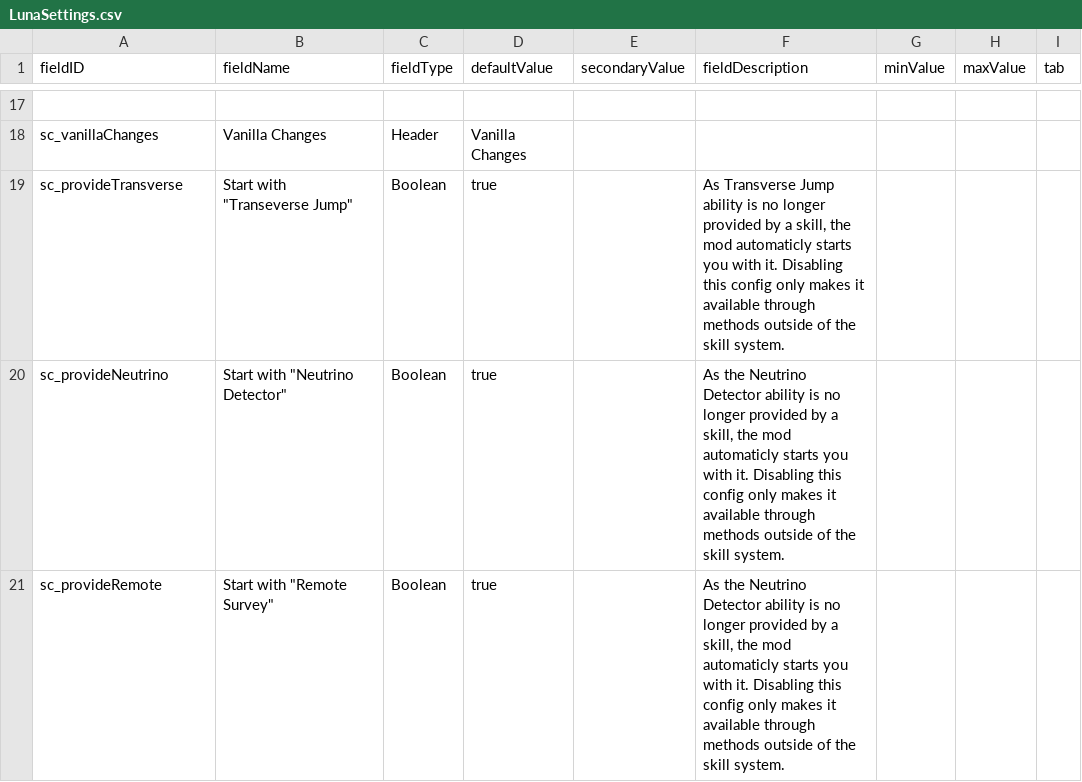
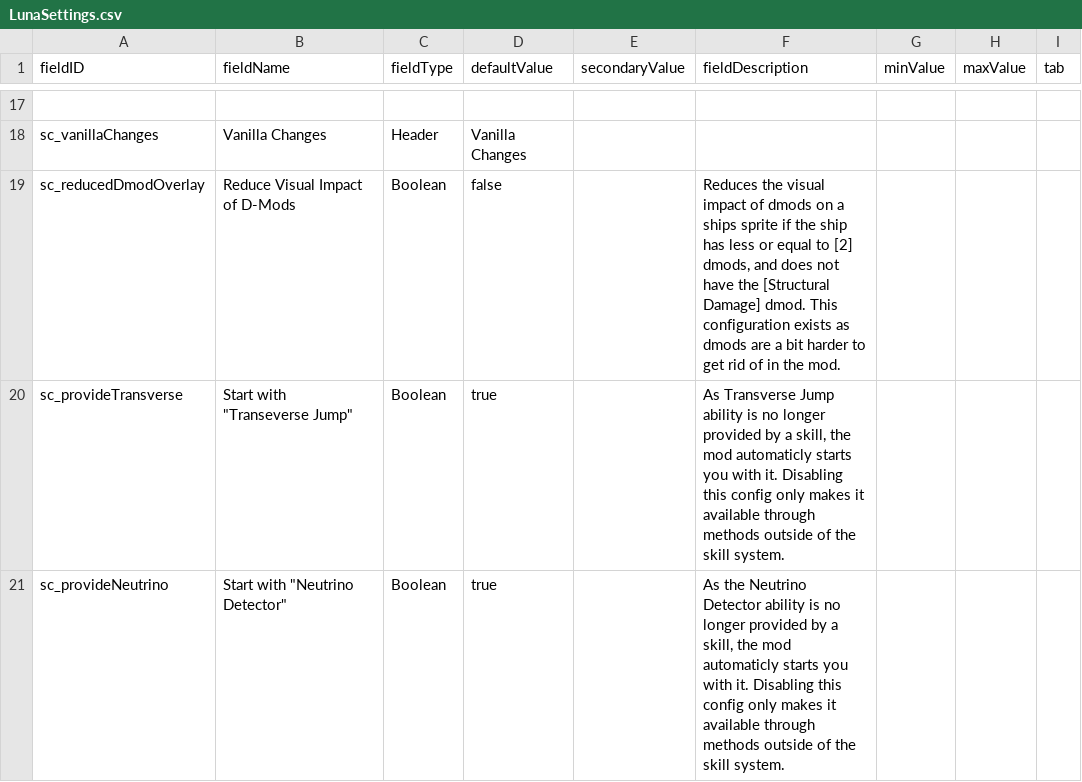
Before and after one commit to Lukas22041/SecondInCommand, a CSV file: data/config/LunaSettings.csv, drawn as a sheet; only a part is shown, gaps mark what is left out; the shorter side is filled out with more unchanged rows; the diff names each change by its address in the sheet, - before the commit and + after, or states it on an @@ line.

```diff
--- a/data/config/LunaSettings.csv
+++ b/data/config/LunaSettings.csv
+row 19: sc_reducedDmodOverlay | Reduce Visual Impact of D-Mods | Boolean | false |  | Reduces the visual impact of dmods on a ships sprite if the ship has less or equal to [2] dmods, and does not have the [Structural Damage] dmod. This configuration exists as dmods are a bit harder to get rid of in the mod.
```
Also changed, not shown: data/config/secondInCommand/SCAptitudes.csv, data/config/secondInCommand/SCSkills.csv, 23 other files.
